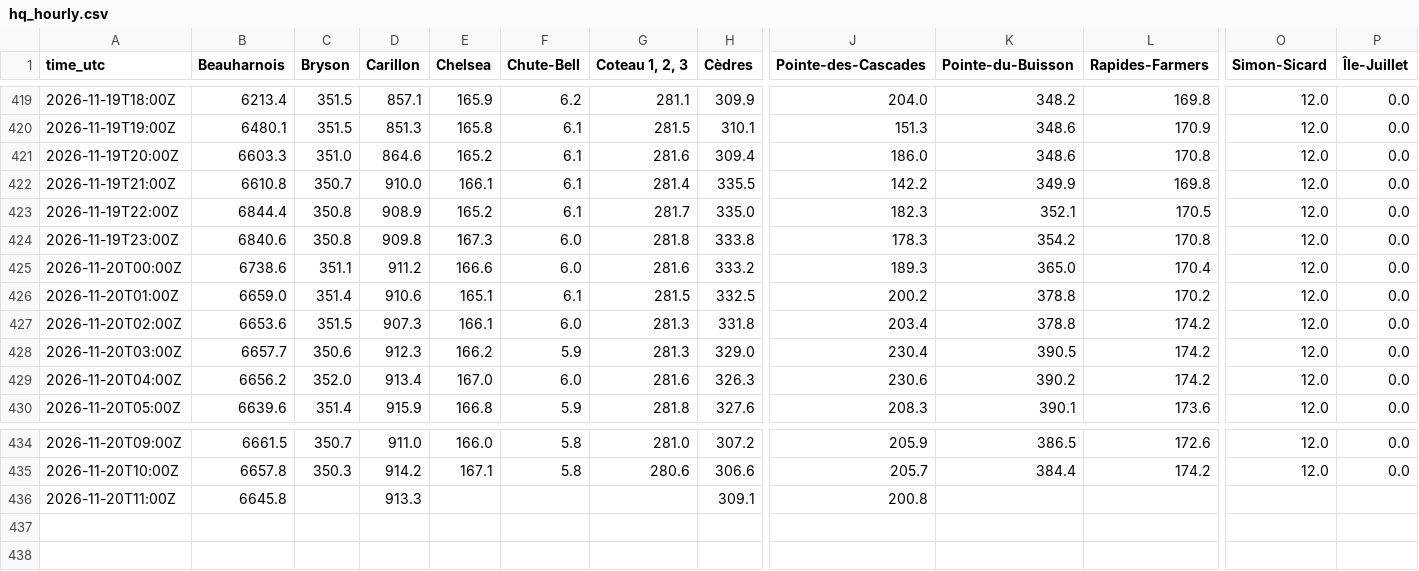
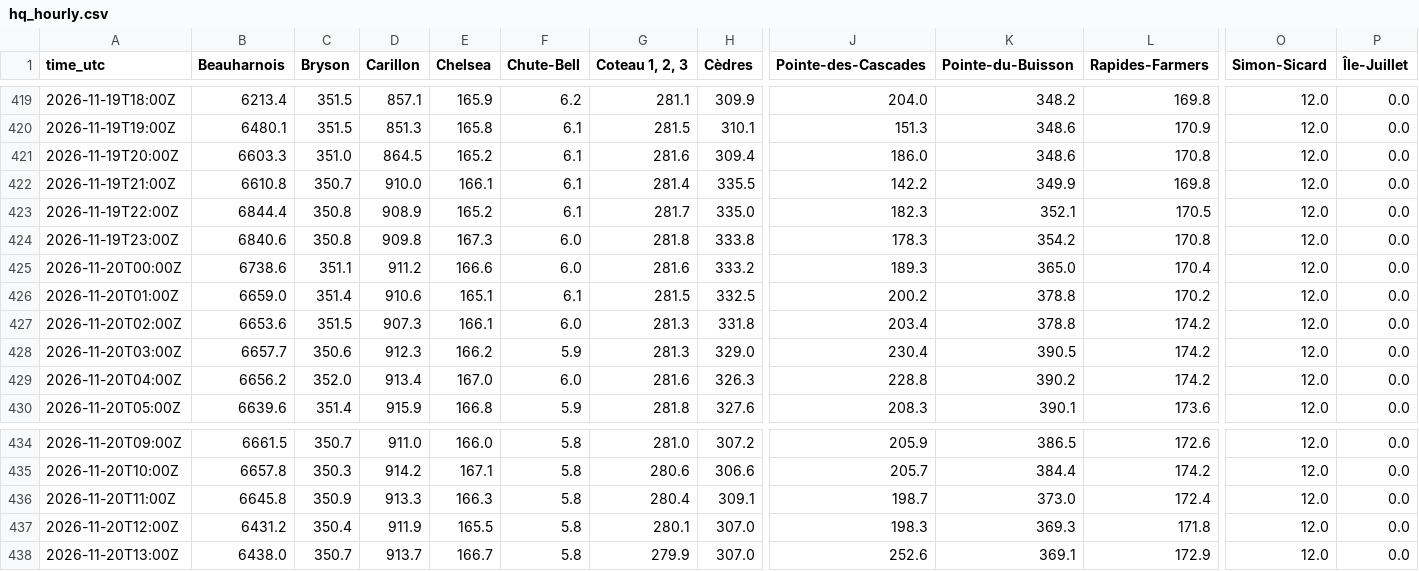
Before and after one commit to mimomimo15/prevision-frontenac, a CSV file: docs/hq_hourly.csv, drawn as a sheet; only a part is shown, gaps mark what is left out; rows hold the shown columns only; the diff covers the shown part only; the diff names each change by its address in the sheet, - before the commit and + after, or states it on an @@ line.

```diff
--- a/docs/hq_hourly.csv
+++ b/docs/hq_hourly.csv
-D421 (Carillon): 864.6
+D421 (Carillon): 864.5
-J429 (Pointe-des-Cascades): 230.6
+J429 (Pointe-des-Cascades): 228.8
-C436 (Bryson): (empty)
+C436 (Bryson): 350.9
-E436 (Chelsea): (empty)
+E436 (Chelsea): 166.3
-F436 (Chute-Bell): (empty)
+F436 (Chute-Bell): 5.8
-G436 (Coteau 1, 2, 3): (empty)
+G436 (Coteau 1, 2, 3): 280.4
-J436 (Pointe-des-Cascades): 200.8
+J436 (Pointe-des-Cascades): 198.7
-K436 (Pointe-du-Buisson): (empty)
+K436 (Pointe-du-Buisson): 373.0
-L436 (Rapides-Farmers): (empty)
+L436 (Rapides-Farmers): 172.4
-O436 (Simon-Sicard): (empty)
+O436 (Simon-Sicard): 12.0
-P436 (Île-Juillet): (empty)
+P436 (Île-Juillet): 0.0
+row 437: 2026-11-20T12:00Z | 6431.2 | 350.4 | 911.9 | 165.5 | 5.8 | 280.1 | 307.0 | 198.3 | 369.3 | 171.8 | 12.0 | 0.0
+row 438: 2026-11-20T13:00Z | 6438.0 | 350.7 | 913.7 | 166.7 | 5.8 | 279.9 | 307.0 | 252.6 | 369.1 | 172.9 | 12.0 | 0.0
```
Also changed, not shown: 25 edited cells elsewhere in this file, docs/forecast_archive.csv, docs/obs_hourly.csv, 7 other files.
